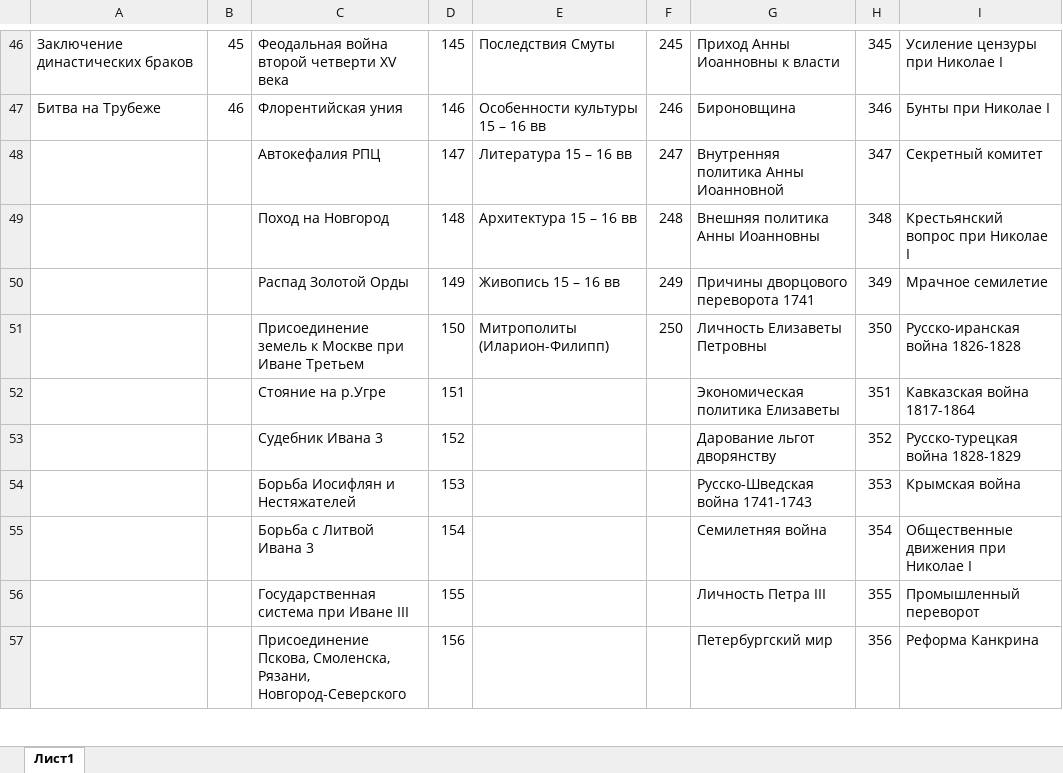
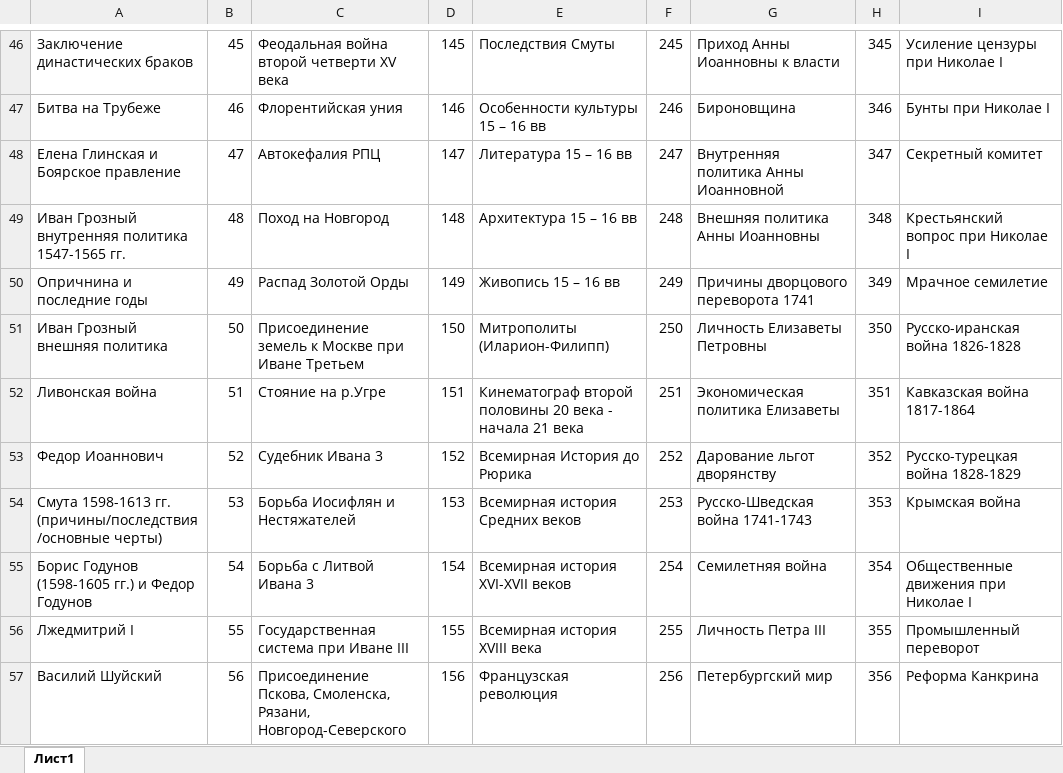
Before and after one commit to marvan1994/umit, an Excel workbook: umit_files/umit_ist.xlsx, sheet Лист1, drawn as a sheet; only a part is shown, gaps mark what is left out; values as stored, in another font and other column widths than the file's, no borders; charts and pictures not drawn; the diff covers the shown part only; the diff names each change by its address in the sheet, - before the commit and + after, or states it on an @@ line.

```diff
--- a/umit_files/umit_ist.xlsx (sheet Лист1)
+++ b/umit_files/umit_ist.xlsx (sheet Лист1)
-A48: (empty)
+A48: Елена Глинская и Боярское правление
-B48: (empty)
+B48: 47
-A49: (empty)
+A49: Иван Грозный внутренняя политика 1547-1565 гг.
-B49: (empty)
+B49: 48
-A50: (empty)
+A50: Опричнина и последние годы
-B50: (empty)
+B50: 49
-A51: (empty)
+A51: Иван Грозный внешняя политика
-B51: (empty)
+B51: 50
-A52: (empty)
+A52: Ливонская война
-B52: (empty)
+B52: 51
-E52: (empty)
+E52: Кинематограф второй половины 20 века - начала 21 века
-F52: (empty)
+F52: 251
-A53: (empty)
+A53: Федор Иоаннович
-B53: (empty)
+B53: 52
-E53: (empty)
+E53: Всемирная История до Рюрика
-F53: (empty)
+F53: 252
-A54: (empty)
+A54: Смута 1598-1613 гг. (причины/последствия/основные черты)
-B54: (empty)
+B54: 53
-E54: (empty)
+E54: Всемирная история Средних веков
-F54: (empty)
+F54: 253
-A55: (empty)
+A55: Борис Годунов (1598-1605 гг.) и Федор Годунов
-B55: (empty)
+B55: 54
-E55: (empty)
+E55: Всемирная история XVI-XVII веков
-F55: (empty)
+F55: 254
-A56: (empty)
+A56: Лжедмитрий I
-B56: (empty)
+B56: 55
-E56: (empty)
+E56: Всемирная история XVIII века
-F56: (empty)
+F56: 255
-A57: (empty)
+A57: Василий Шуйский
-B57: (empty)
+B57: 56
-E57: (empty)
+E57: Французская революция
-F57: (empty)
+F57: 256
```
Also changed, not shown: 37 added rows, 21 removed rows and 42 edited cells elsewhere in this sheet, umit_files/umit_ang.xlsx, umit_files/umit_bio.xlsx, 9 other files.
